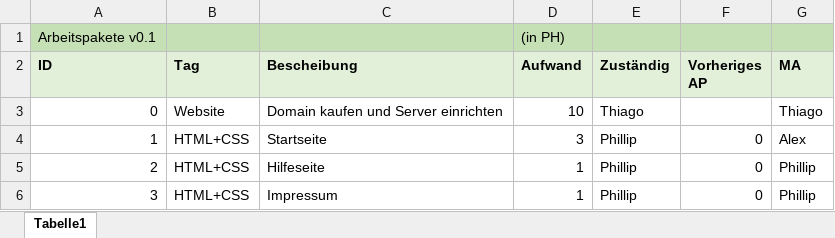
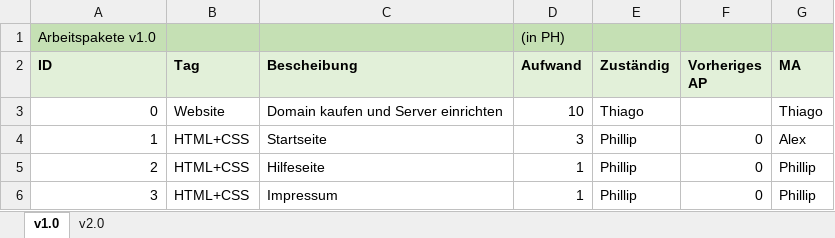
Before and after one commit to sbrinnich/MultiPlay, an Excel workbook: doc/Arbeitspakete.xlsx, sheet v1.0, drawn as a sheet; only a part is shown; values as stored, in another font and other column widths than the file's, no borders; the diff names each change by its address in the sheet, - before the commit and + after, or states it on an @@ line.

Commit message:
Fixed index page reloading on resize bug Added aktueller-stand_2017-01.23 Changed Arbeitspakete to version 2.0 Updated Abschlussdokument

```diff
--- a/doc/Arbeitspakete.xlsx (sheet v1.0)
+++ b/doc/Arbeitspakete.xlsx (sheet v1.0)
-sheet tab: Tabelle1
+sheet tab: v1.0
+sheet tab: v2.0
-A1 (ID): Arbeitspakete v0.1
+A1 (ID): Arbeitspakete v1.0
```
Also changed, not shown: 5 other files.
